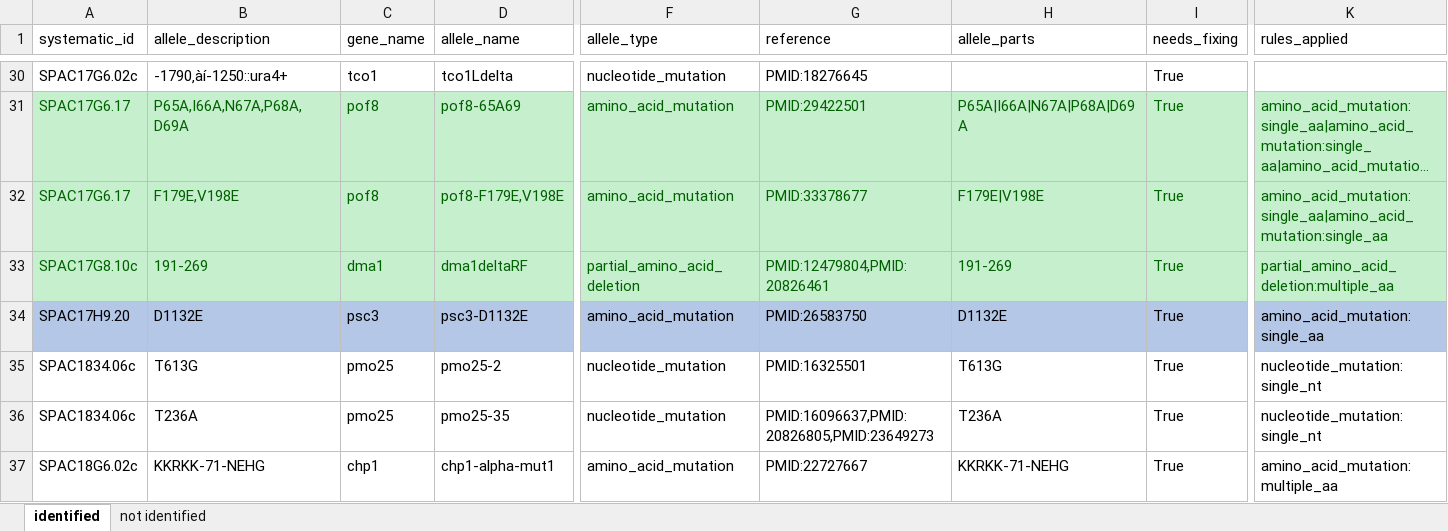
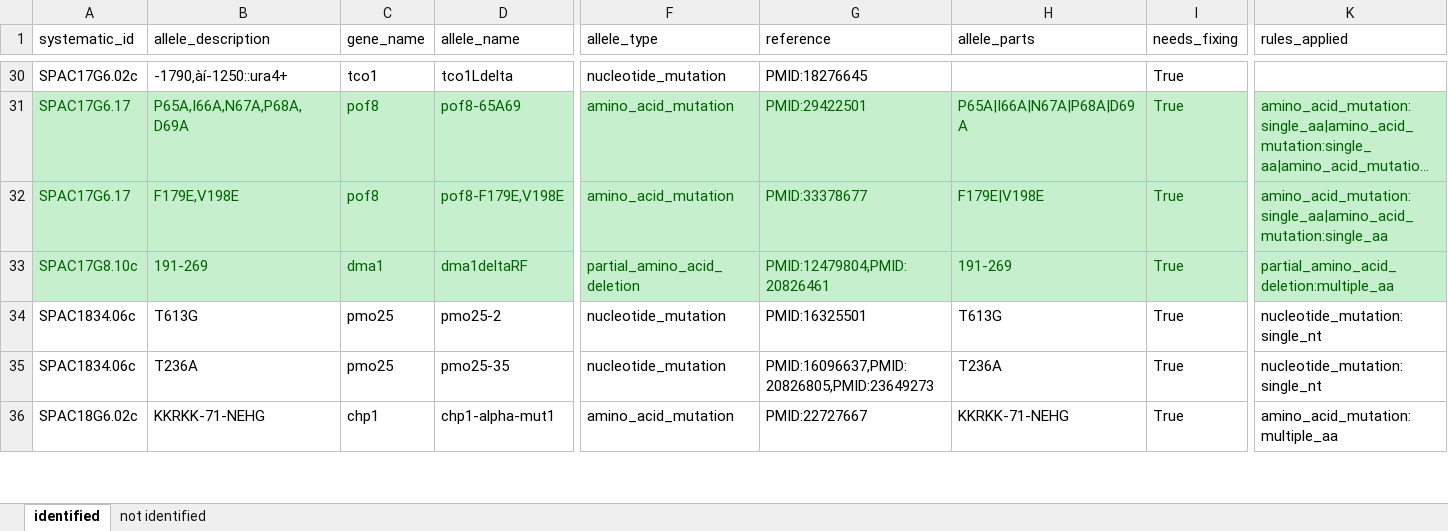
Before and after one commit to pombase/allele_qc, an Excel workbook: manual_fixes_pombase/allele_cannot_fix.xlsx, sheet identified, drawn as a sheet; only a part is shown, gaps mark what is left out; long unchanged cells end in …; values as stored, in another font and other column widths than the file's, no borders; rows hold the shown columns only; the diff covers the shown part only; the diff names each change by its address in the sheet, - before the commit and + after, or states it on an @@ line.

```diff
--- a/manual_fixes_pombase/allele_cannot_fix.xlsx (sheet identified)
+++ b/manual_fixes_pombase/allele_cannot_fix.xlsx (sheet identified)
-row 34: SPAC17H9.20 | D1132E | psc3 | psc3-D1132E | amino_acid_mutation | PMID:26583750 | D1132E | True | amino_acid_mutation:single_aa
```
Also changed, not shown: 12 removed rows, 29 edited cells and cell formats elsewhere in this sheet, manual_fixes_pombase/allele_needs_supervision.xlsx, 1 other file.
